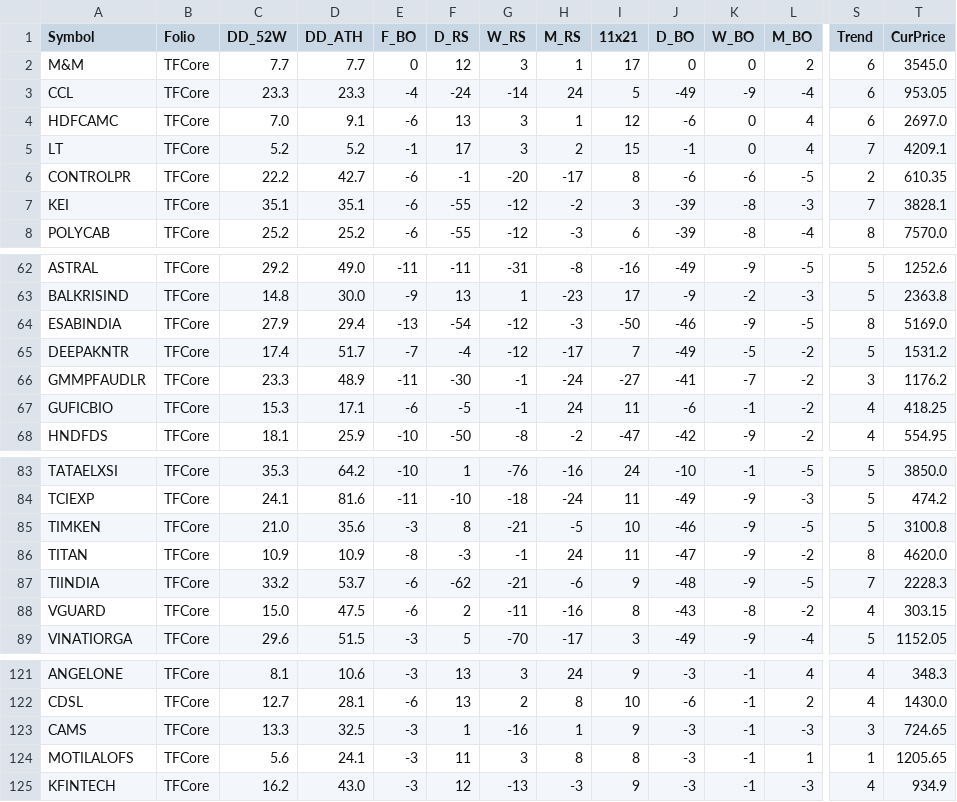
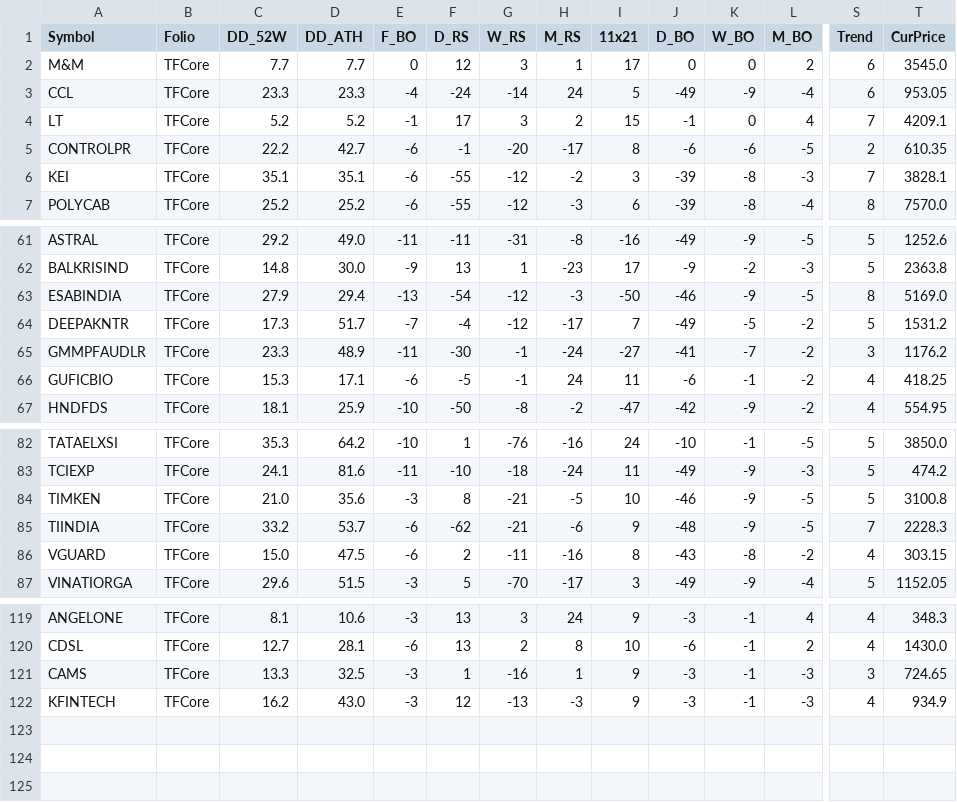
Before and after one commit to aypaninv/market-dashboard, a CSV file: tfcore_report.csv, drawn as a sheet; only a part is shown, gaps mark what is left out; removed rows and columns are numbered as before the commit, all else as after; rows hold the shown columns only; the diff names each change by its address in the sheet, - before the commit and + after, or states it on an @@ line.

```diff
--- a/tfcore_report.csv
+++ b/tfcore_report.csv
-row 4: HDFCAMC | TFCore | 7.0 | 9.1 | -6 | 13 | 3 | 1 | 12 | -6 | 0 | 4 | 6 | 2697.0
-C64 (DD_52W): 17.4
+C64 (DD_52W): 17.3
-row 86: TITAN | TFCore | 10.9 | 10.9 | -8 | -3 | -1 | 24 | 11 | -47 | -9 | -2 | 8 | 4620.0
-row 124: MOTILALOFS | TFCore | 5.6 | 24.1 | -3 | 11 | 3 | 8 | 8 | -3 | -1 | 1 | 1 | 1205.65
```
Also changed, not shown: nsebo_report.csv, nserc_report.csv, 5 other files.
